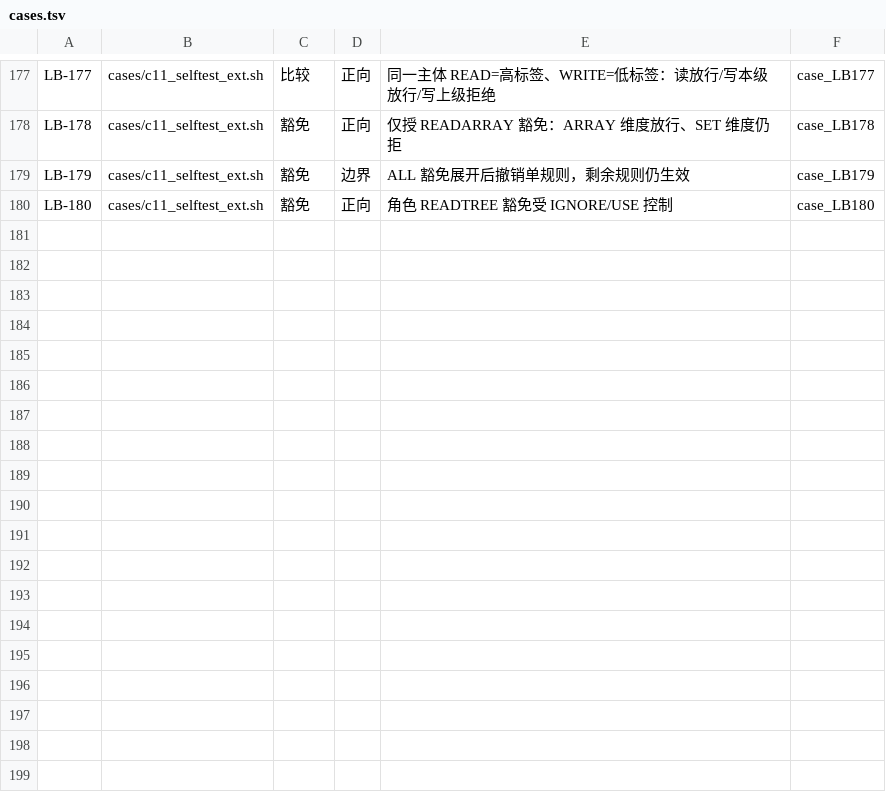
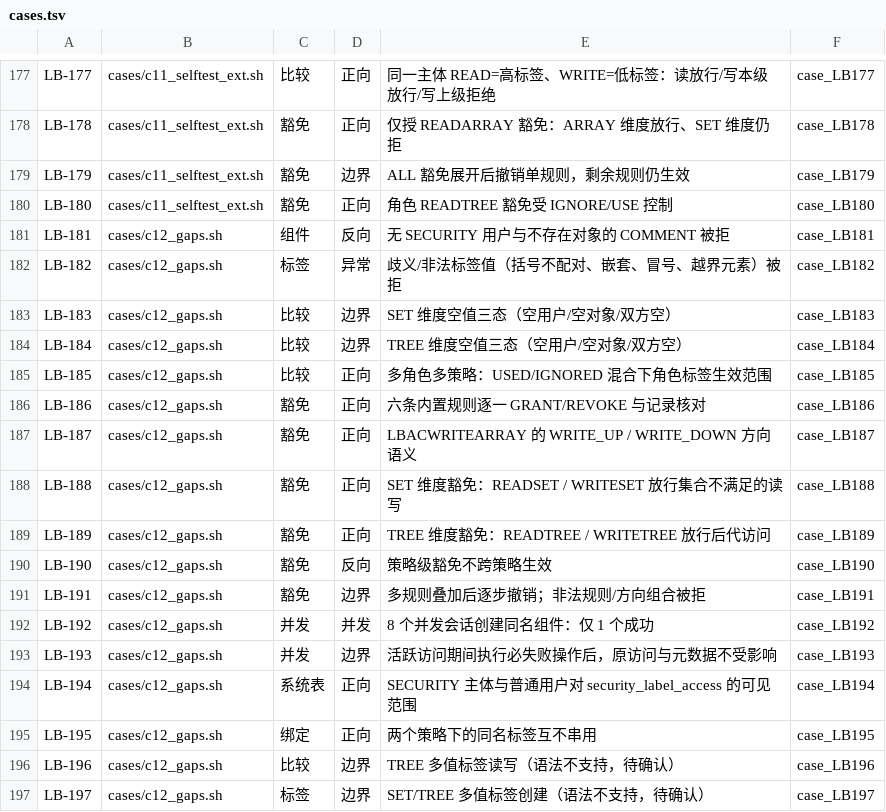
Before and after one commit to liuzhen1207/auto_shell_testcase, a TSV file: ai_auto_cases/172_16_2_205/lbac_skill/cases.tsv, drawn as a sheet; only a part is shown, gaps mark what is left out.

```diff
--- a/ai_auto_cases/172_16_2_205/lbac_skill/cases.tsv
+++ b/ai_auto_cases/172_16_2_205/lbac_skill/cases.tsv
@@ -180 +180,18 @@ LB-179	cases/c11_selftest_ext.sh	豁免	边界	ALL 豁免展开后撤销单规
 LB-180	cases/c11_selftest_ext.sh	豁免	正向	角色 READTREE 豁免受 IGNORE/USE 控制	case_LB180
+LB-181	cases/c12_gaps.sh	组件	反向	无 SECURITY 用户与不存在对象的 COMMENT 被拒	case_LB181
+LB-182	cases/c12_gaps.sh	标签	异常	歧义/非法标签值（括号不配对、嵌套、冒号、越界元素）被拒	case_LB182
+LB-183	cases/c12_gaps.sh	比较	边界	SET 维度空值三态（空用户/空对象/双方空）	case_LB183
+LB-184	cases/c12_gaps.sh	比较	边界	TREE 维度空值三态（空用户/空对象/双方空）	case_LB184
+LB-185	cases/c12_gaps.sh	比较	正向	多角色多策略：USED/IGNORED 混合下角色标签生效范围	case_LB185
+LB-186	cases/c12_gaps.sh	豁免	正向	六条内置规则逐一 GRANT/REVOKE 与记录核对	case_LB186
+LB-187	cases/c12_gaps.sh	豁免	正向	LBACWRITEARRAY 的 WRITE_UP / WRITE_DOWN 方向语义	case_LB187
+LB-188	cases/c12_gaps.sh	豁免	正向	SET 维度豁免：READSET / WRITESET 放行集合不满足的读写	case_LB188
+LB-189	cases/c12_gaps.sh	豁免	正向	TREE 维度豁免：READTREE / WRITETREE 放行后代访问	case_LB189
+LB-190	cases/c12_gaps.sh	豁免	反向	策略级豁免不跨策略生效	case_LB190
+LB-191	cases/c12_gaps.sh	豁免	边界	多规则叠加后逐步撤销；非法规则/方向组合被拒	case_LB191
+LB-192	cases/c12_gaps.sh	并发	并发	8 个并发会话创建同名组件：仅 1 个成功	case_LB192
+LB-193	cases/c12_gaps.sh	并发	边界	活跃访问期间执行必失败操作后，原访问与元数据不受影响	case_LB193
+LB-194	cases/c12_gaps.sh	系统表	正向	SECURITY 主体与普通用户对 security_label_access 的可见范围	case_LB194
+LB-195	cases/c12_gaps.sh	绑定	正向	两个策略下的同名标签互不串用	case_LB195
+LB-196	cases/c12_gaps.sh	比较	边界	TREE 多值标签读写（语法不支持，待确认）	case_LB196
+LB-197	cases/c12_gaps.sh	标签	边界	SET/TREE 多值标签创建（语法不支持，待确认）	case_LB197
```
Also changed, not shown: ai_auto_cases/172_16_2_205/lbac_skill/registry.tsv, 6 other files.
